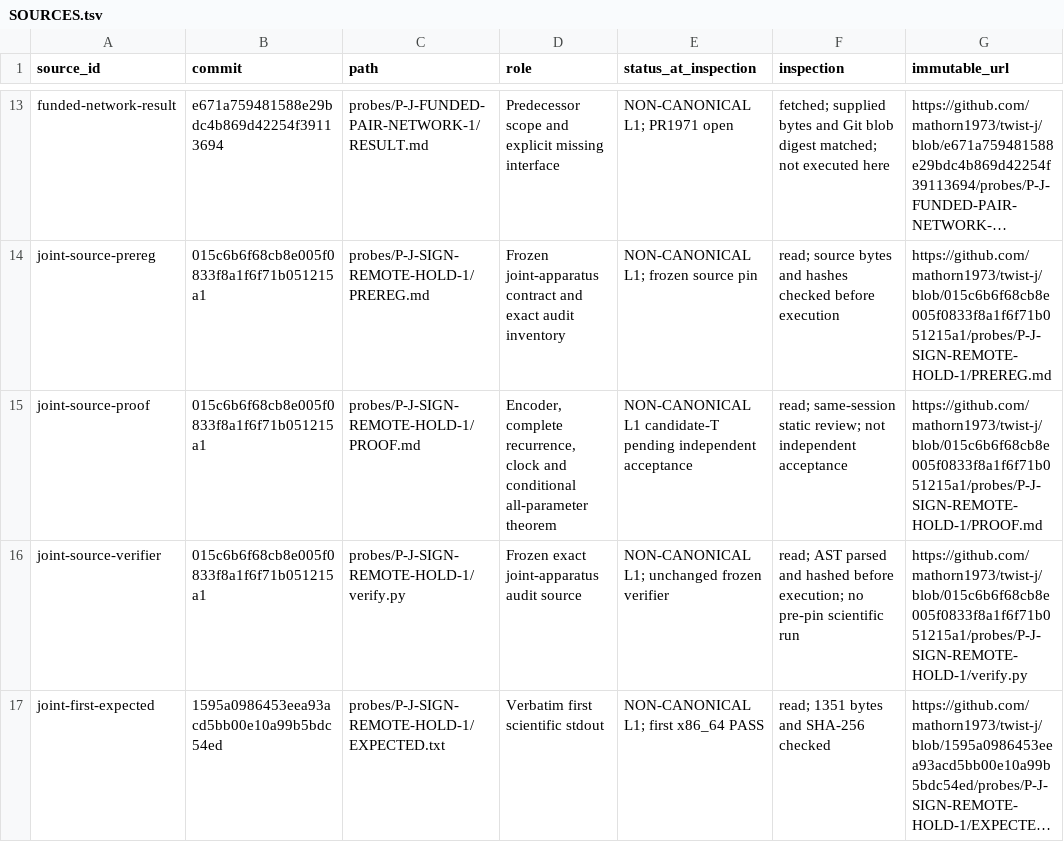
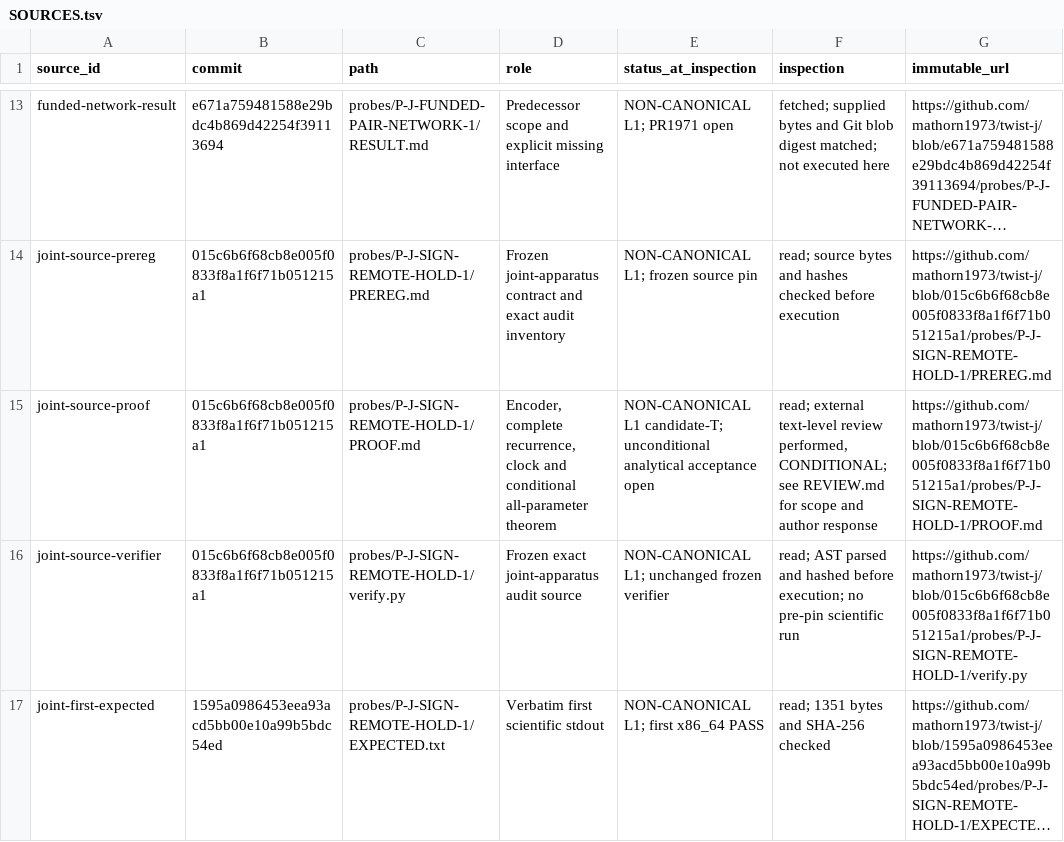
Before and after one commit to mathorn1973/twist-j, a TSV file: notes/C-SIGN-TRANSPORT-RECORD-CONSOLIDATION-N/SOURCES.tsv, drawn as a sheet; only a part is shown, gaps mark what is left out; long unchanged cells end in …; the diff names each change by its address in the sheet, - before the commit and + after, or states it on an @@ line.

Commit message:
Record conditional external proof review and exact author response

```diff
--- a/notes/C-SIGN-TRANSPORT-RECORD-CONSOLIDATION-N/SOURCES.tsv
+++ b/notes/C-SIGN-TRANSPORT-RECORD-CONSOLIDATION-N/SOURCES.tsv
-E15 (status_at_inspection): NON-CANONICAL L1 candidate-T pending independent acceptance
+E15 (status_at_inspection): NON-CANONICAL L1 candidate-T; unconditional analytical acceptance open
-F15 (inspection): read; same-session static review; not independent acceptance
+F15 (inspection): read; external text-level review performed, CONDITIONAL; see REVIEW.md for scope and author response
```
Also changed, not shown: 7 other files.
